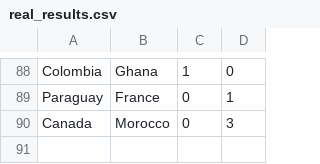
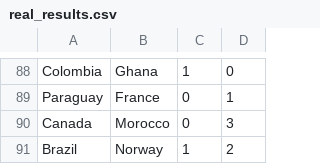
Before and after one commit to goodwinhavard/vm2026, a CSV file: data/real_results.csv, drawn as a sheet; only a part is shown, gaps mark what is left out.

Commit message:
Norge.

```diff
--- a/data/real_results.csv
+++ b/data/real_results.csv
@@ -90 +90,2 @@ Paraguay,France,0,1
 Canada,Morocco,0,3
+Brazil,Norway,1,2
```
